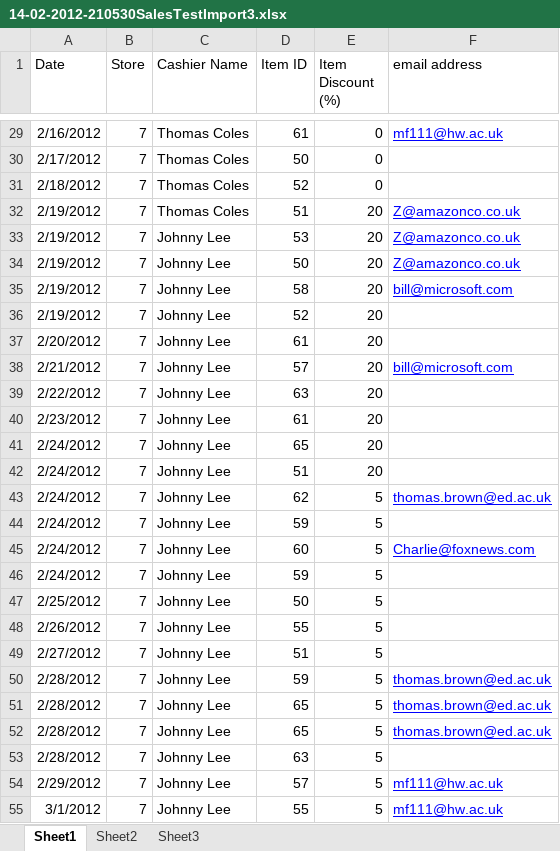
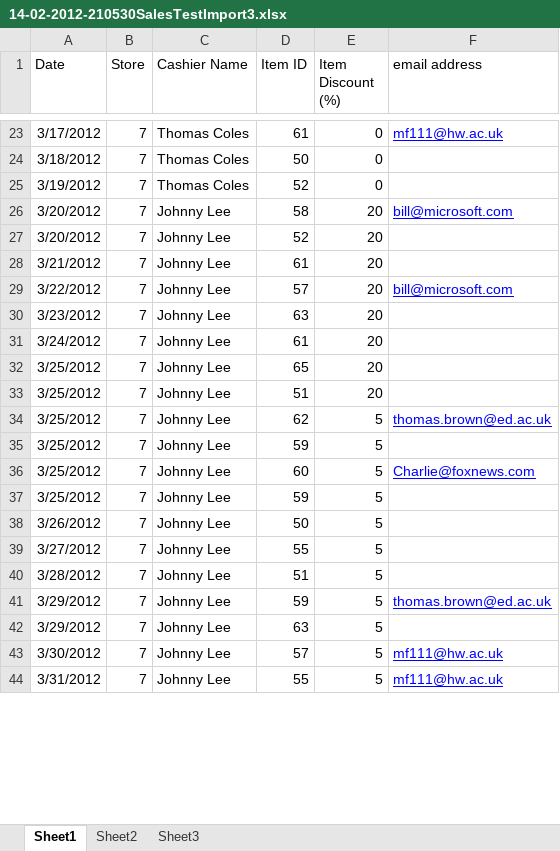
Before and after one commit to mmfraser/Group6-CW, an Excel workbook: IntUI/Uploads/SalesImport/Completed/14-02-2012-210530SalesTestImport3.xlsx, sheet Sheet1, drawn as a sheet; only a part is shown, gaps mark what is left out; values as stored, in another font and other column widths than the file's, no borders; removed rows and columns are numbered as before the commit, all else as after; the diff covers the shown part only; the diff names each change by its address in the sheet, - before the commit and + after, or states it on an @@ line.

```diff
--- a/IntUI/Uploads/SalesImport/Completed/14-02-2012-210530SalesTestImport3.xlsx (sheet Sheet1)
+++ b/IntUI/Uploads/SalesImport/Completed/14-02-2012-210530SalesTestImport3.xlsx (sheet Sheet1)
-A23 (Date): 2/16/2012
+A23 (Date): 3/17/2012
-A24 (Date): 2/17/2012
+A24 (Date): 3/18/2012
-A25 (Date): 2/18/2012
+A25 (Date): 3/19/2012
-row 32: 2/19/2012 | 7 | Thomas Coles | 51 | 20 | Z@amazonco.co.uk
-row 33: 2/19/2012 | 7 | Johnny Lee | 53 | 20 | Z@amazonco.co.uk
-row 34: 2/19/2012 | 7 | Johnny Lee | 50 | 20 | Z@amazonco.co.uk
-A26:A27 (Date): 2/19/2012
+A26:A27 (Date): 3/20/2012
-A28 (Date): 2/20/2012
+A28 (Date): 3/21/2012
-A29 (Date): 2/21/2012
+A29 (Date): 3/22/2012
-A30 (Date): 2/22/2012
+A30 (Date): 3/23/2012
-A31 (Date): 2/23/2012
+A31 (Date): 3/24/2012
-A32:A37 (Date): 2/24/2012
+A32:A37 (Date): 3/25/2012
-A38 (Date): 2/25/2012
+A38 (Date): 3/26/2012
-A39 (Date): 2/26/2012
+A39 (Date): 3/27/2012
-A40 (Date): 2/27/2012
+A40 (Date): 3/28/2012
-A41 (Date): 2/28/2012
+A41 (Date): 3/29/2012
-row 51: 2/28/2012 | 7 | Johnny Lee | 65 | 5 | thomas.brown@ed.ac.uk
-row 52: 2/28/2012 | 7 | Johnny Lee | 65 | 5 | thomas.brown@ed.ac.uk
-A42 (Date): 2/28/2012
+A42 (Date): 3/29/2012
-A43 (Date): 2/29/2012
+A43 (Date): 3/30/2012
-A44 (Date): 3/1/2012
+A44 (Date): 3/31/2012
```
Also changed, not shown: 20 added rows, 6 removed rows and 23 edited cells elsewhere in this sheet, IntUI/Uploads/SalesImport/Completed/14-02-2012-210730SalesTestImport3.xlsx, 8 other files.
